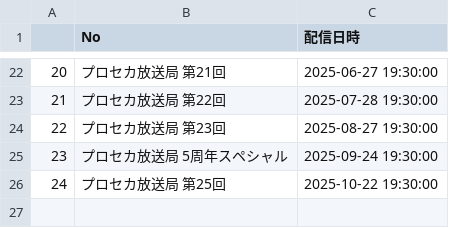
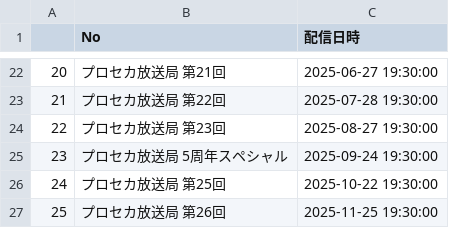
Before and after one commit to popcube/proseka_x, a CSV file: docs/stream_table.csv, drawn as a sheet; only a part is shown, gaps mark what is left out; the diff names each change by its address in the sheet, - before the commit and + after, or states it on an @@ line.

```diff
--- a/docs/stream_table.csv
+++ b/docs/stream_table.csv
+row 27: 25 | プロセカ放送局 第26回 | 2025-11-25 19:30:00
```
Also changed, not shown: docs/sorted_data.csv, 1 other file.
